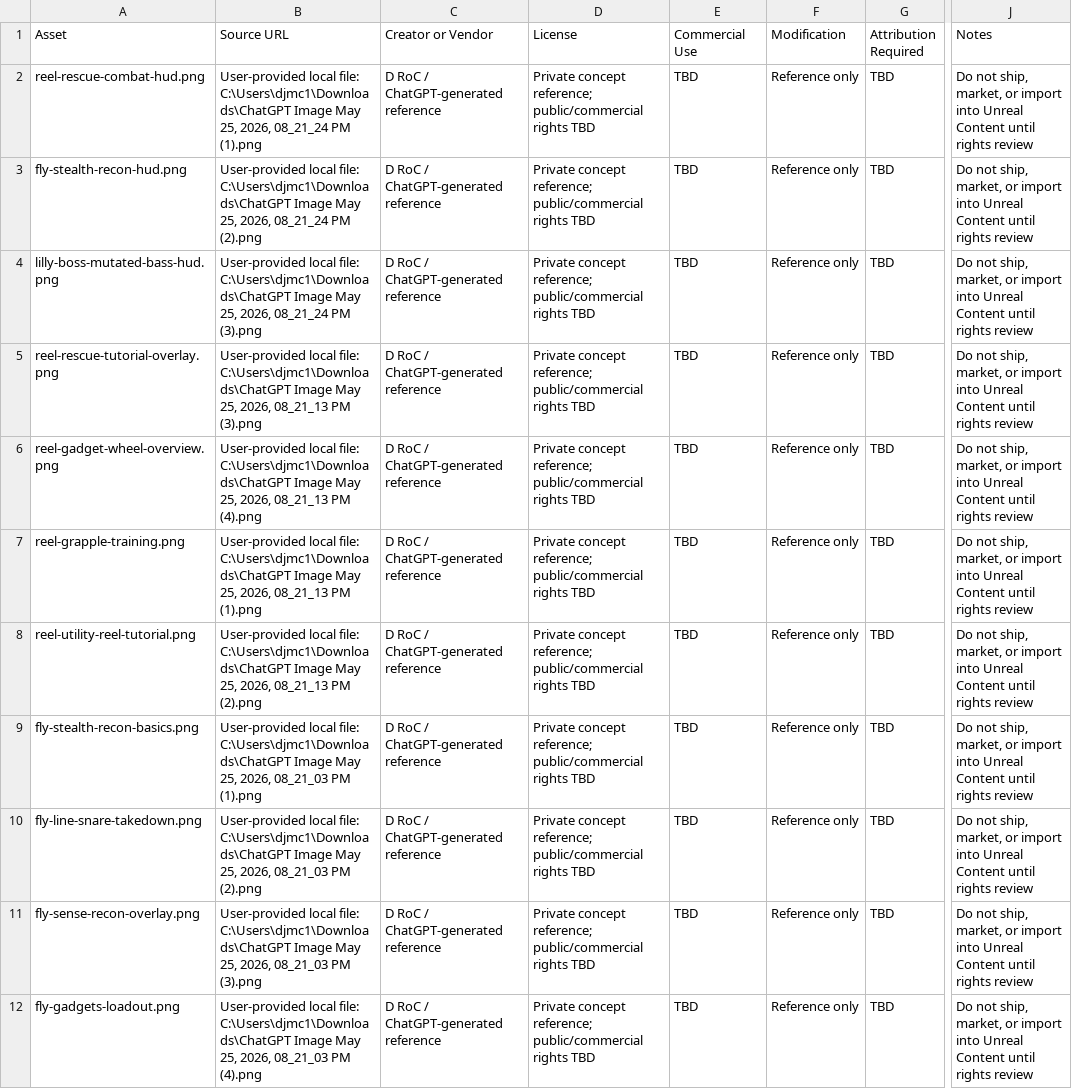
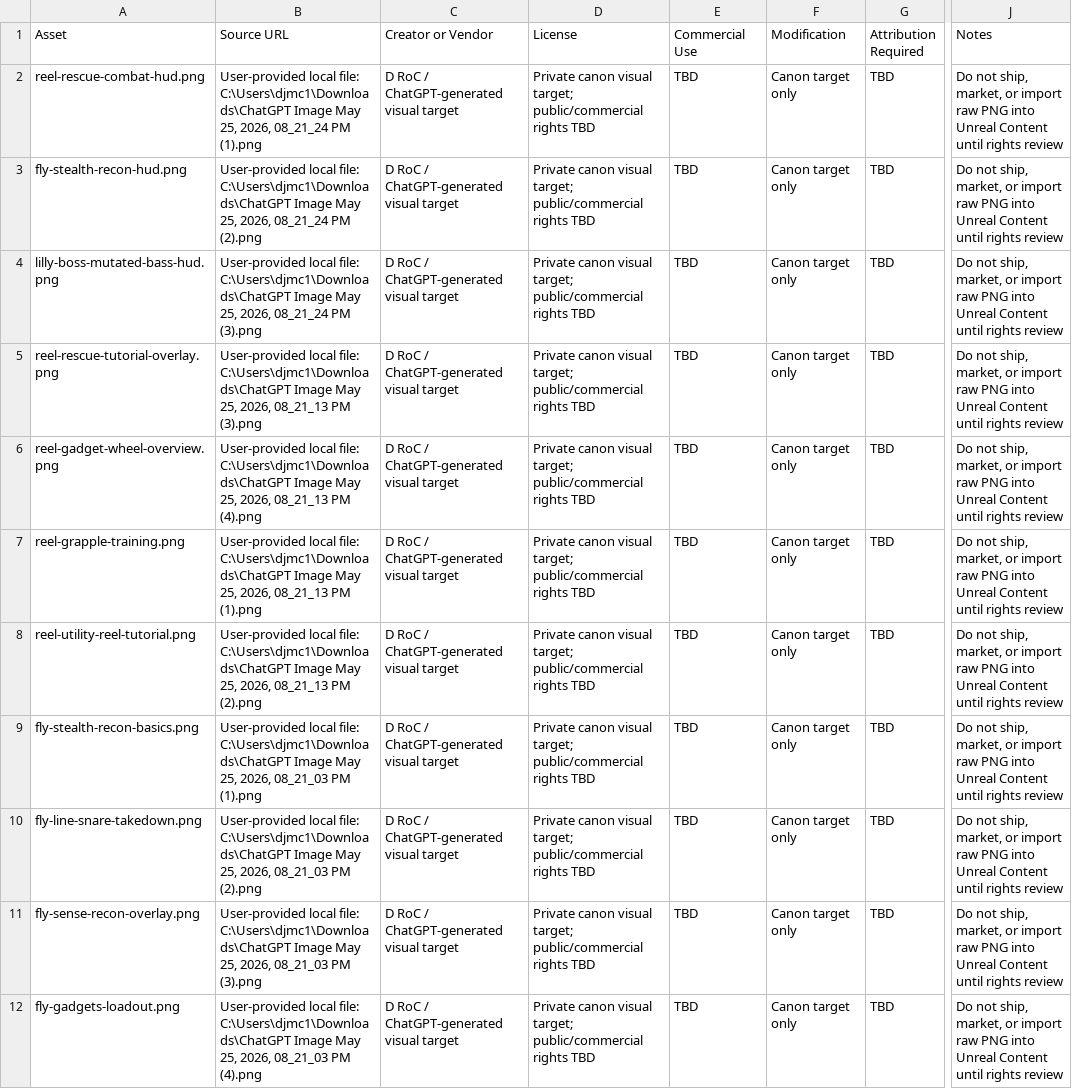
Before and after one commit to Drocai/dockshield-castor-bayou, a CSV file: docs/asset-register.csv, drawn as a sheet; only a part is shown, gaps mark what is left out; the diff names each change by its address in the sheet, - before the commit and + after, or states it on an @@ line.

```diff
--- a/docs/asset-register.csv
+++ b/docs/asset-register.csv
-C2:C12 (Creator or Vendor): D RoC / ChatGPT-generated reference
+C2:C12 (Creator or Vendor): D RoC / ChatGPT-generated visual target
-D2:D12 (License): Private concept reference; public/commercial rights…
+D2:D12 (License): Private canon visual target; public/commercial rights…
-F2:F12 (Modification): Reference only
+F2:F12 (Modification): Canon target only
-J2:J12 (Notes): …or import into Unreal…
+J2:J12 (Notes): …or import raw PNG into Unreal…
```
Also changed, not shown: 10 other files.
